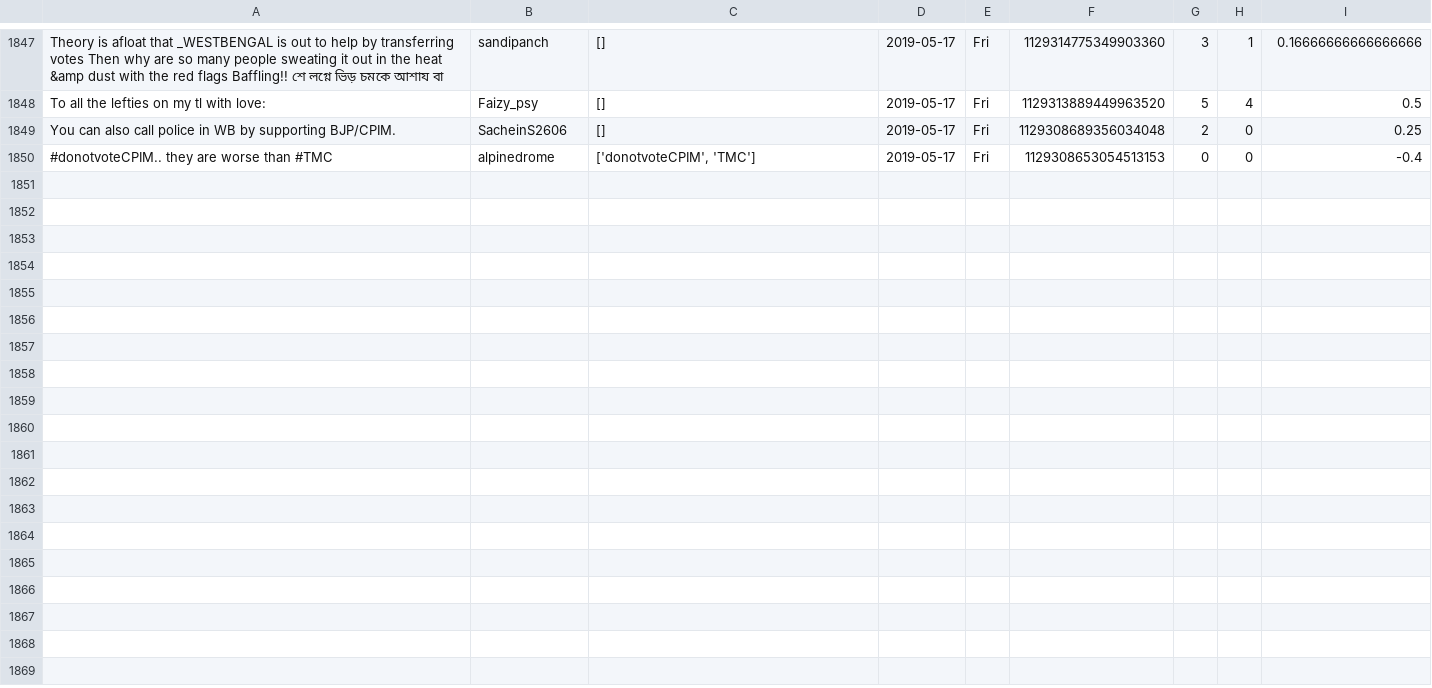
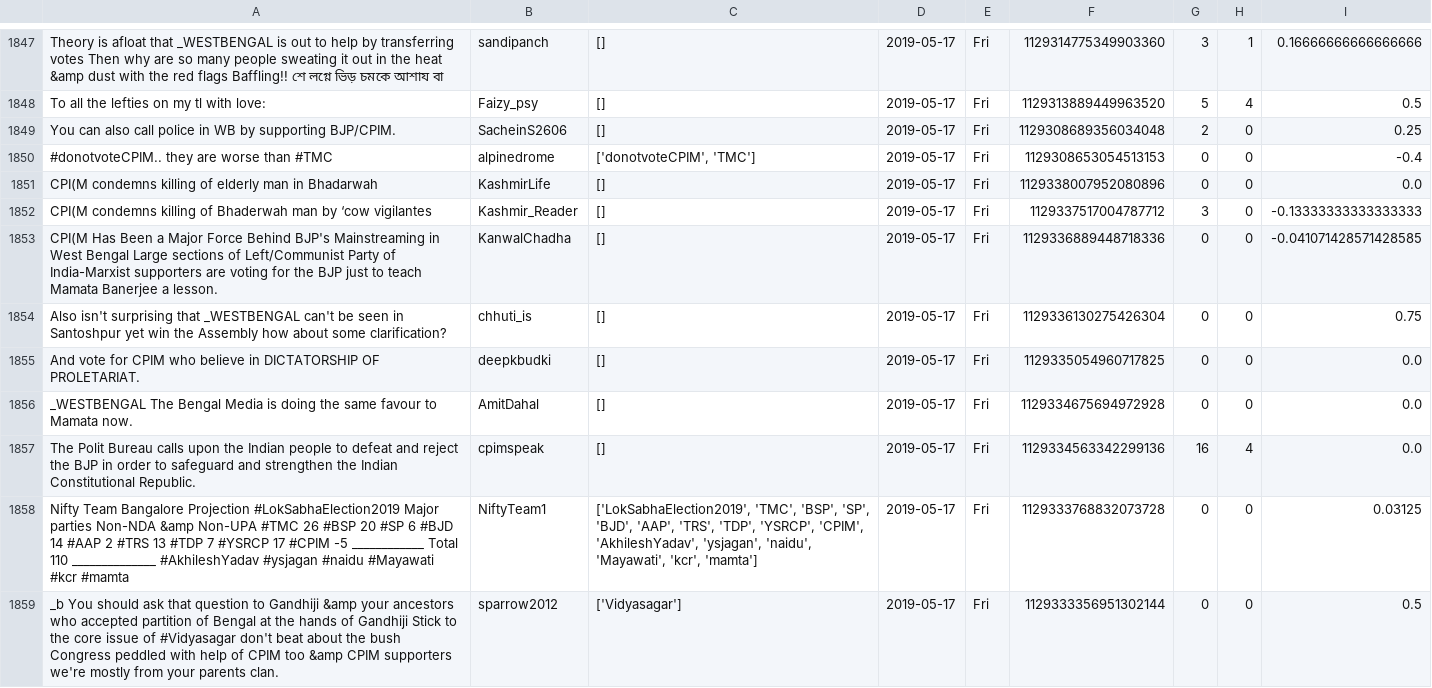
Before and after one commit to itsDevhere/DataRepo, a CSV file: CPIM_cleaned.csv, drawn as a sheet; only a part is shown, gaps mark what is left out; the diff covers the shown part only; the diff names each change by its address in the sheet, - before the commit and + after, or states it on an @@ line.

```diff
--- a/CPIM_cleaned.csv
+++ b/CPIM_cleaned.csv
+row 1851: CPI(M condemns killing of elderly man in Bhadarwah | KashmirLife | [] | 2019-05-17 | Fri | 1129338007952080896 | 0 | 0 | 0.0
+row 1852: CPI(M condemns killing of Bhaderwah man by ‘cow vigilantes | Kashmir_Reader | [] | 2019-05-17 | Fri | 1129337517004787712 | 3 | 0 | -0.13333333333333333
+row 1853: CPI(M Has Been a Major Force Behind BJP's Mainstreaming in West Bengal Large sections of Left/Communist Party of India-Marxist supporters are voting for the BJP just to teach Mamata Banerjee a lesson. | KanwalChadha | [] | 2019-05-17 | Fri | 1129336889448718336 | 0 | 0 | -0.041071428571428585
+row 1854: Also isn't surprising that _WESTBENGAL can't be seen in Santoshpur yet win the Assembly how about some clarification? | chhuti_is | [] | 2019-05-17 | Fri | 1129336130275426304 | 0 | 0 | 0.75
+row 1855: And vote for CPIM who believe in DICTATORSHIP OF PROLETARIAT. | deepkbudki | [] | 2019-05-17 | Fri | 1129335054960717825 | 0 | 0 | 0.0
+row 1856: _WESTBENGAL The Bengal Media is doing the same favour to Mamata now. | AmitDahal | [] | 2019-05-17 | Fri | 1129334675694972928 | 0 | 0 | 0.0
+row 1857: The Polit Bureau calls upon the Indian people to defeat and reject the BJP in order to safeguard and strengthen the Indian Constitutional Republic. | cpimspeak | [] | 2019-05-17 | Fri | 1129334563342299136 | 16 | 4 | 0.0
+row 1858: Nifty Team Bangalore Projection #LokSabhaElection2019 Major parties Non-NDA &amp Non-UPA #TMC 26 #BSP 20 #SP 6 #BJD 14 #AAP 2 #TRS 13 #TDP 7 #YSRCP 17 #CPIM -5 ____________ Total 110 ______________ #AkhileshYadav #ysjagan #naidu #Mayawati #kcr #mamta | NiftyTeam1 | ['LokSabhaElection2019', 'TMC', 'BSP', 'SP', 'BJD', 'AAP', 'TRS', 'TDP', 'YSRCP', 'CPIM', 'AkhileshYadav', 'ysjagan', 'naidu', 'Mayawati', 'kcr', 'mamta'] | 2019-05-17 | Fri | 1129333768832073728 | 0 | 0 | 0.03125
+row 1859: _b You should ask that question to Gandhiji &amp your ancestors who accepted partition of Bengal at the hands of Gandhiji Stick to the core issue of #Vidyasagar don't beat about the bush Congress peddled with help of CPIM too &amp CPIM supporters we're mostly from your parents clan. | sparrow2012 | ['Vidyasagar'] | 2019-05-17 | Fri | 1129333356951302144 | 0 | 0 | 0.5
```
Also changed, not shown: 9 added rows elsewhere in this file, RJD_cleaned.csv, Samajwadi_cleaned.csv, 2 other files.
